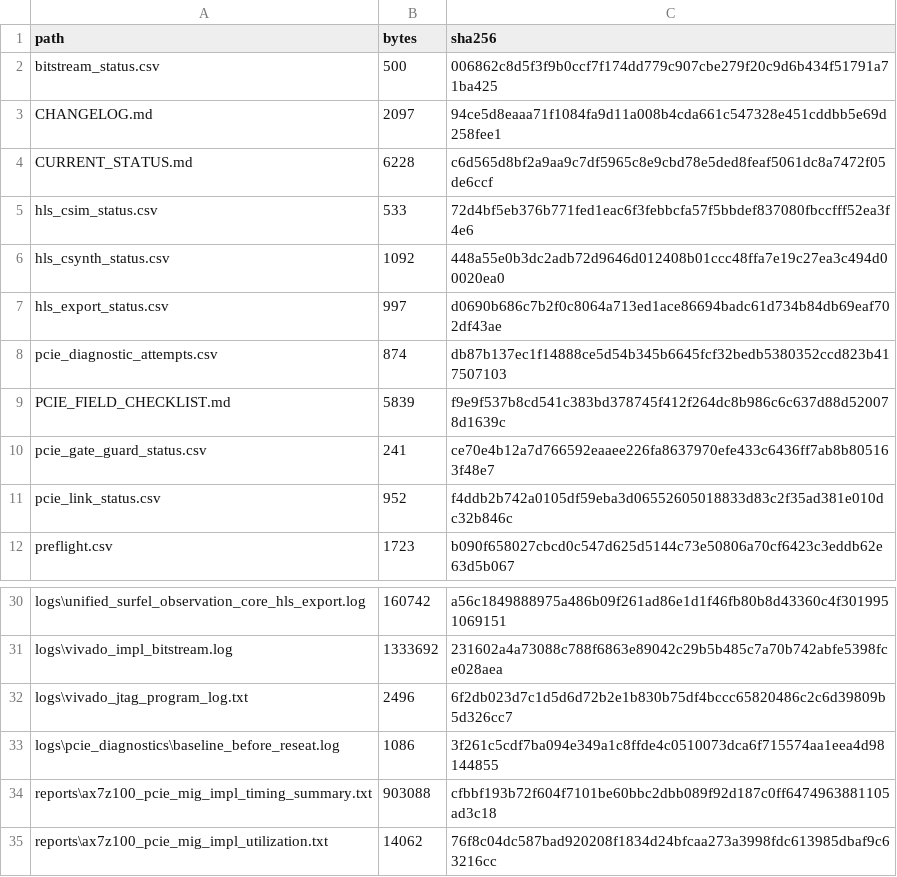
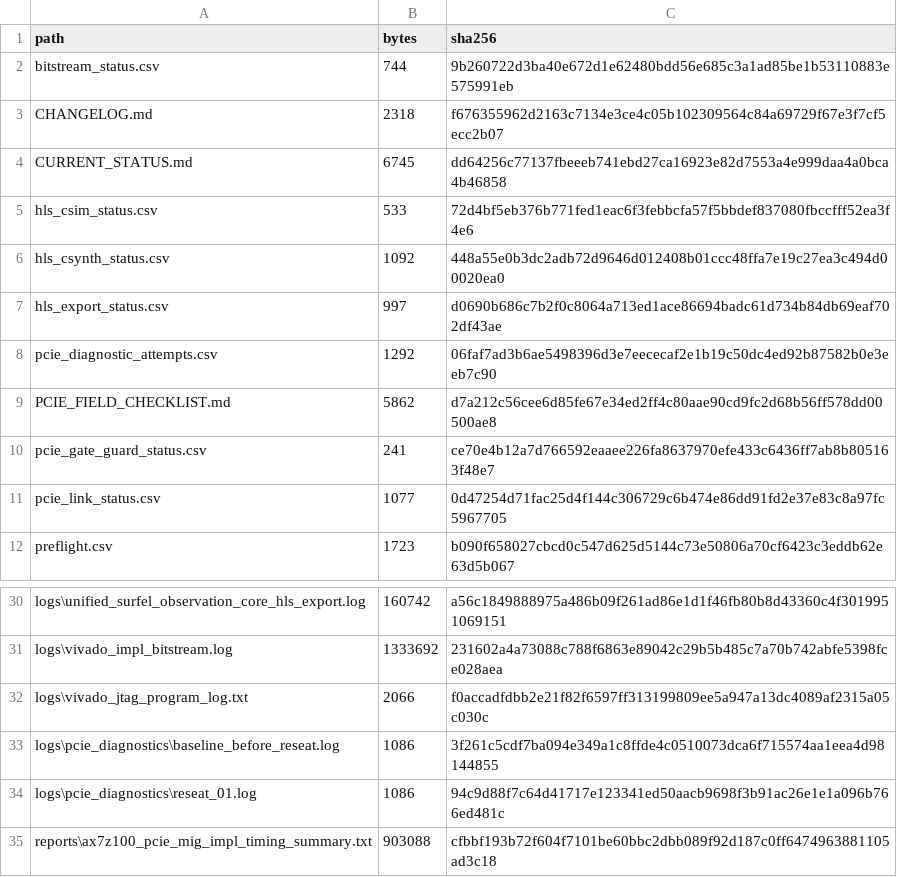
Before and after one commit to cgwmyqc/lightning-lm-acc, a CSV file: reports/nma/r0/artifact_manifest.csv, drawn as a sheet; only a part is shown, gaps mark what is left out; the shorter side is filled out with more unchanged rows.

```diff
--- a/reports/nma/r0/artifact_manifest.csv
+++ b/reports/nma/r0/artifact_manifest.csv
@@ -1,5 +1,5 @@
 "path","bytes","sha256"
-"bitstream_status.csv","500","006862c8d5f3f9b0ccf7f174dd779c907cbe279f20c9d6b434f51791a71ba425"
-"CHANGELOG.md","2097","94ce5d8eaaa71f1084fa9d11a008b4cda661c547328e451cddbb5e69d258fee1"
-"CURRENT_STATUS.md","6228","c6d565d8bf2a9aa9c7df5965c8e9cbd78e5ded8feaf5061dc8a7472f05de6ccf"
+"bitstream_status.csv","744","9b260722d3ba40e672d1e62480bdd56e685c3a1ad85be1b53110883e575991eb"
+"CHANGELOG.md","2318","f676355962d2163c7134e3ce4c05b102309564c84a69729f67e3f7cf5ecc2b07"
+"CURRENT_STATUS.md","6745","dd64256c77137fbeeeb741ebd27ca16923e82d7553a4e999daa4a0bca4b46858"
 "hls_csim_status.csv","533","72d4bf5eb376b771fed1eac6f3febbcfa57f5bbdef837080fbccfff52ea3f4e6"
@@ -7,6 +7,6 @@
 "hls_export_status.csv","997","d0690b686c7b2f0c8064a713ed1ace86694badc61d734b84db69eaf702df43ae"
-"pcie_diagnostic_attempts.csv","874","db87b137ec1f14888ce5d54b345b6645fcf32bedb5380352ccd823b417507103"
-"PCIE_FIELD_CHECKLIST.md","5839","f9e9f537b8cd541c383bd378745f412f264dc8b986c6c637d88d520078d1639c"
+"pcie_diagnostic_attempts.csv","1292","06faf7ad3b6ae5498396d3e7eececaf2e1b19c50dc4ed92b87582b0e3eeb7c90"
+"PCIE_FIELD_CHECKLIST.md","5862","d7a212c56cee6d85fe67e34ed2ff4c80aae90cd9fc2d68b56ff578dd00500ae8"
 "pcie_gate_guard_status.csv","241","ce70e4b12a7d766592eaaee226fa8637970efe433c6436ff7ab8b805163f48e7"
-"pcie_link_status.csv","952","f4ddb2b742a0105df59eba3d06552605018833d83c2f35ad381e010dc32b846c"
+"pcie_link_status.csv","1077","0d47254d71fac25d4f144c306729c6b474e86dd91fd2e37e83c8a97fc5967705"
 "preflight.csv","1723","b090f658027cbcd0c547d625d5144c73e50806a70cf6423c3eddb62e63d5b067"
@@ -31,4 +31,5 @@
 "logs\vivado_impl_bitstream.log","1333692","231602a4a73088c788f6863e89042c29b5b485c7a70b742abfe5398fce028aea"
-"logs\vivado_jtag_program_log.txt","2496","6f2db023d7c1d5d6d72b2e1b830b75df4bccc65820486c2c6d39809b5d326cc7"
+"logs\vivado_jtag_program_log.txt","2066","f0accadfdbb2e21f82f6597ff313199809ee5a947a13dc4089af2315a05c030c"
 "logs\pcie_diagnostics\baseline_before_reseat.log","1086","3f261c5cdf7ba094e349a1c8ffde4c0510073dca6f715574aa1eea4d98144855"
+"logs\pcie_diagnostics\reseat_01.log","1086","94c9d88f7c64d41717e123341ed50aacb9698f3b91ac26e1e1a096b766ed481c"
 "reports\ax7z100_pcie_mig_impl_timing_summary.txt","903088","cfbbf193b72f604f7101be60bbc2dbb089f92d187c0ff6474963881105ad3c18"
```
Also changed, not shown: reports/nma/r0/bitstream_status.csv, reports/nma/r0/pcie_diagnostic_attempts.csv, 5 other files.
